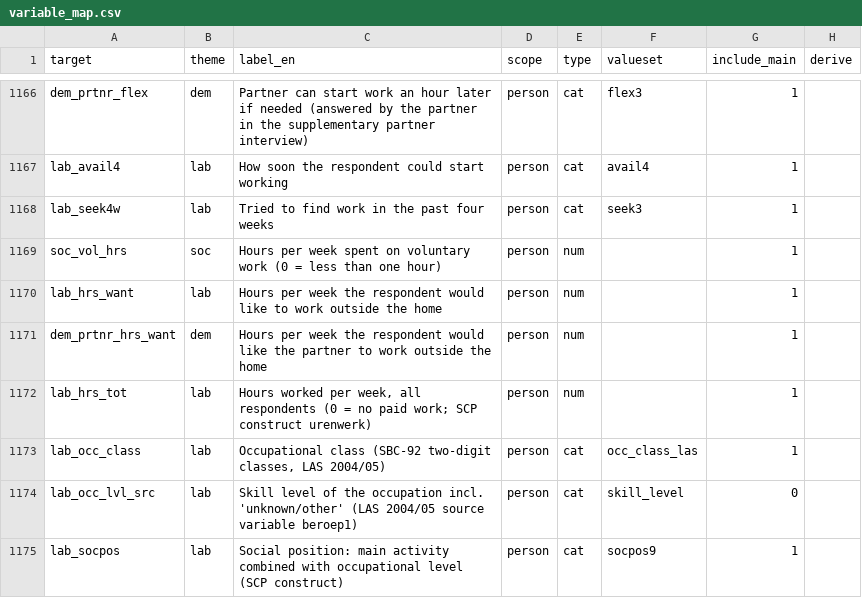
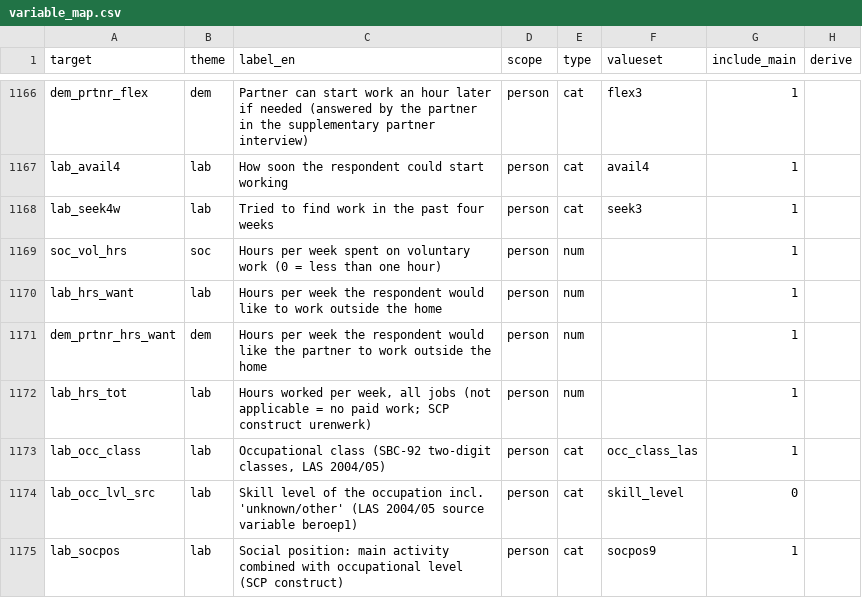
Before and after one commit to stefanocellini/IMPD_CS, a CSV file: crosswalks/variable_map.csv, drawn as a sheet; only a part is shown, gaps mark what is left out; the diff names each change by its address in the sheet, - before the commit and + after, or states it on an @@ line.

```diff
--- a/crosswalks/variable_map.csv
+++ b/crosswalks/variable_map.csv
-C1172 (label_en): …week, all respondents (0 = no…
+C1172 (label_en): …week, all jobs (not applicable = no…
```
Also changed, not shown: crosswalks/value_map.csv, docs/codebook_variables.csv, 16 other files.
